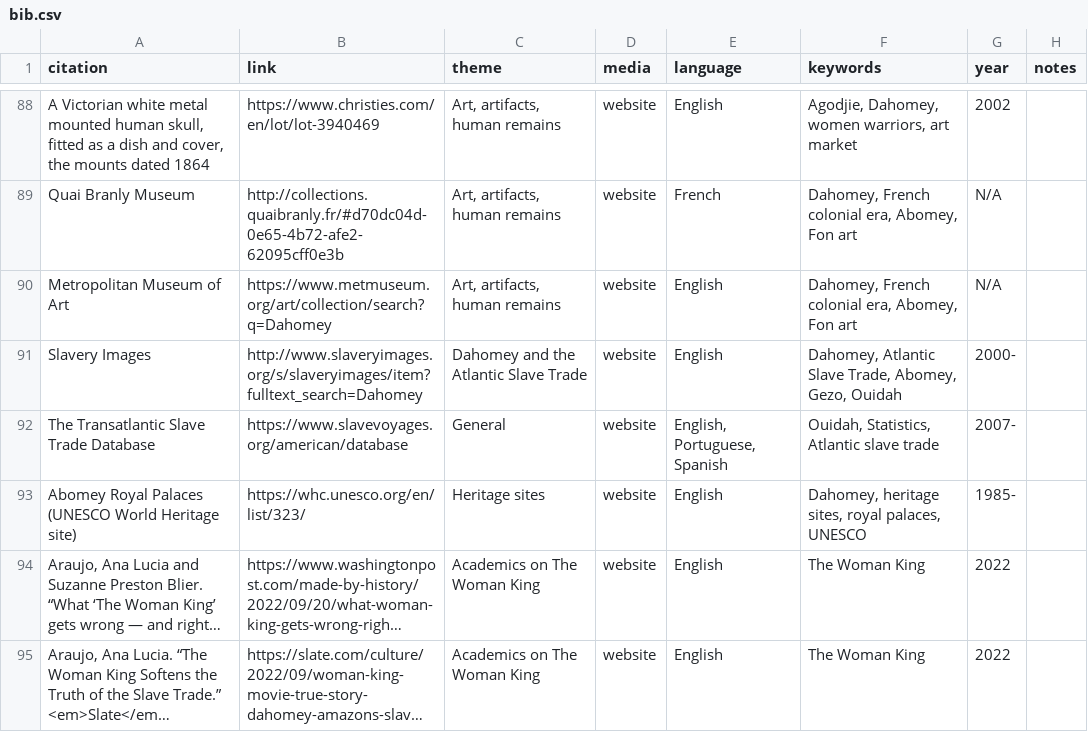
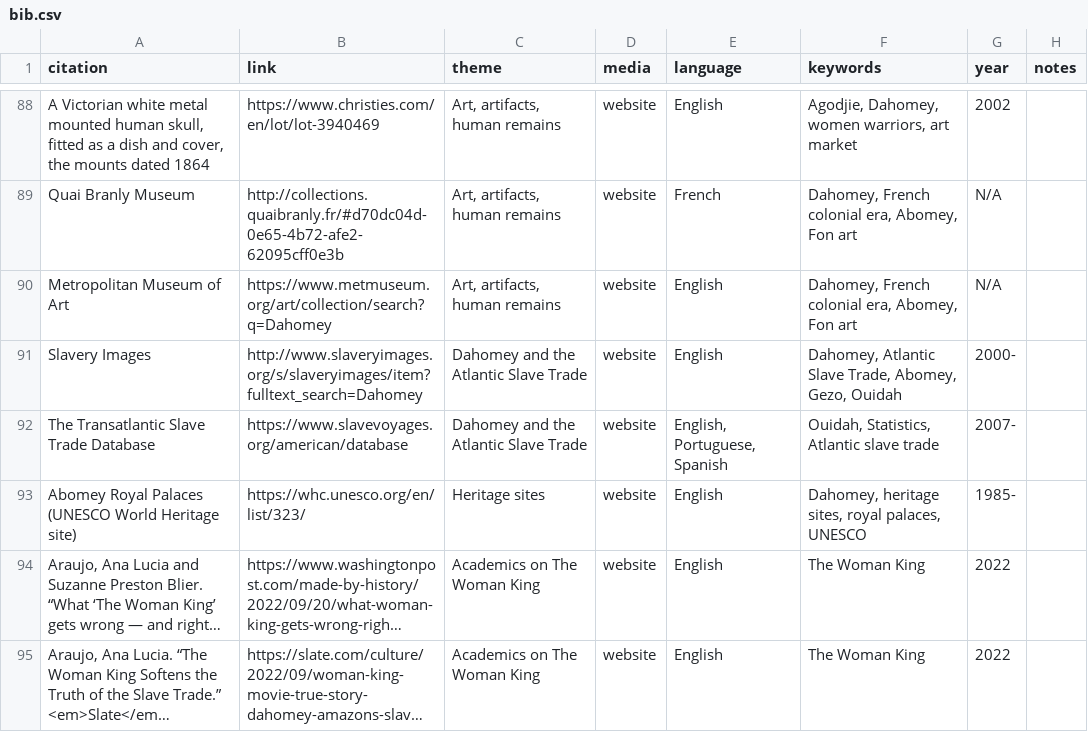
Before and after one commit to elotroalex/womanking, a CSV file: _data/bib.csv, drawn as a sheet; only a part is shown, gaps mark what is left out; long unchanged cells end in ….

Commit message:
completed themed syllabus

```diff
--- a/_data/bib.csv
+++ b/_data/bib.csv
@@ -94,3 +94,3 @@ Metropolitan Museum of Art,https://www.metmuseum.org/art/collection/search?q=Dah
 Slavery Images,http://www.slaveryimages.org/s/slaveryimages/item?fulltext_search=Dahomey,Dahomey and the Atlantic Slave Trade,website,English,"Dahomey, Atlantic Slave Trade, Abomey, Gezo, Ouidah",2000-,
-The Transatlantic Slave Trade Database,https://www.slavevoyages.org/american/database,General,website,"English, Portuguese, Spanish","Ouidah, Statistics, Atlantic slave trade",2007-,
+The Transatlantic Slave Trade Database,https://www.slavevoyages.org/american/database,Dahomey and the Atlantic Slave Trade,website,"English, Portuguese, Spanish","Ouidah, Statistics, Atlantic slave trade",2007-,
 Abomey Royal Palaces (UNESCO World Heritage site),https://whc.unesco.org/en/list/323/,Heritage sites,website,English,"Dahomey, heritage sites, royal palaces, UNESCO",1985-,
```
Also changed, not shown: 3 other files.
